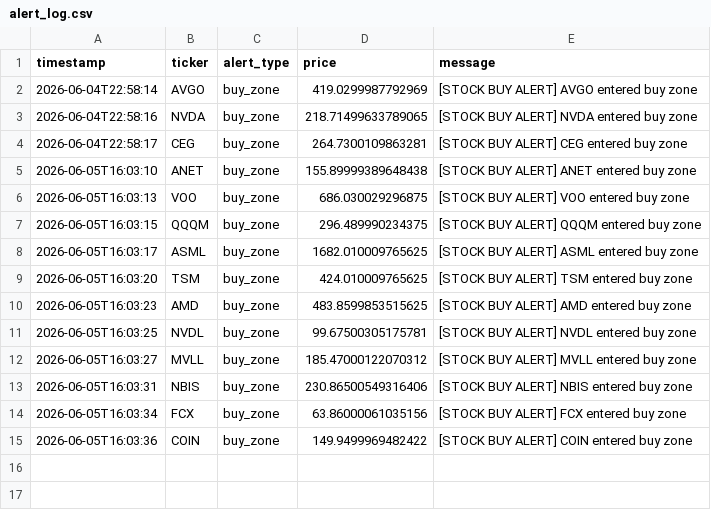
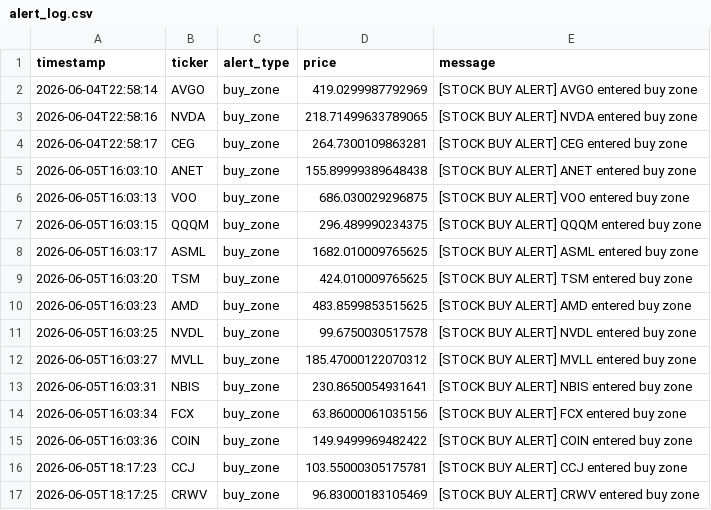
Before and after one commit to songzhixiao82-spec/StockWatchlistBot, a CSV file: data/alert_log.csv, drawn as a sheet.

```diff
--- a/data/alert_log.csv
+++ b/data/alert_log.csv
@@ -10,6 +10,8 @@ timestamp,ticker,alert_type,price,message
 2026-06-05T16:03:23,AMD,buy_zone,483.8599853515625,[STOCK BUY ALERT] AMD entered buy zone
-2026-06-05T16:03:25,NVDL,buy_zone,99.67500305175781,[STOCK BUY ALERT] NVDL entered buy zone
+2026-06-05T16:03:25,NVDL,buy_zone,99.6750030517578,[STOCK BUY ALERT] NVDL entered buy zone
 2026-06-05T16:03:27,MVLL,buy_zone,185.47000122070312,[STOCK BUY ALERT] MVLL entered buy zone
-2026-06-05T16:03:31,NBIS,buy_zone,230.86500549316406,[STOCK BUY ALERT] NBIS entered buy zone
+2026-06-05T16:03:31,NBIS,buy_zone,230.8650054931641,[STOCK BUY ALERT] NBIS entered buy zone
 2026-06-05T16:03:34,FCX,buy_zone,63.86000061035156,[STOCK BUY ALERT] FCX entered buy zone
 2026-06-05T16:03:36,COIN,buy_zone,149.9499969482422,[STOCK BUY ALERT] COIN entered buy zone
+2026-06-05T18:17:23,CCJ,buy_zone,103.55000305175781,[STOCK BUY ALERT] CCJ entered buy zone
+2026-06-05T18:17:25,CRWV,buy_zone,96.83000183105469,[STOCK BUY ALERT] CRWV entered buy zone
```
